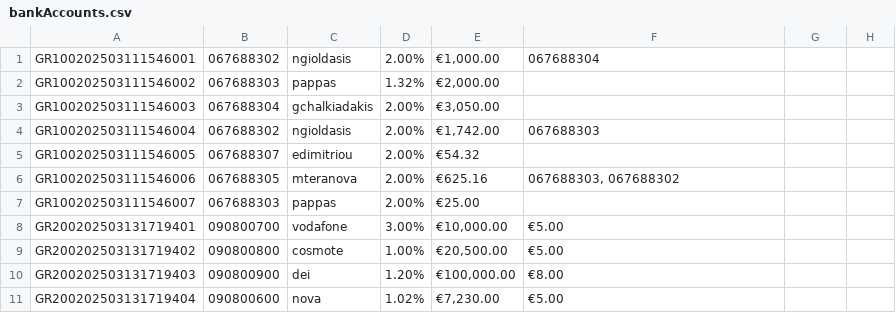
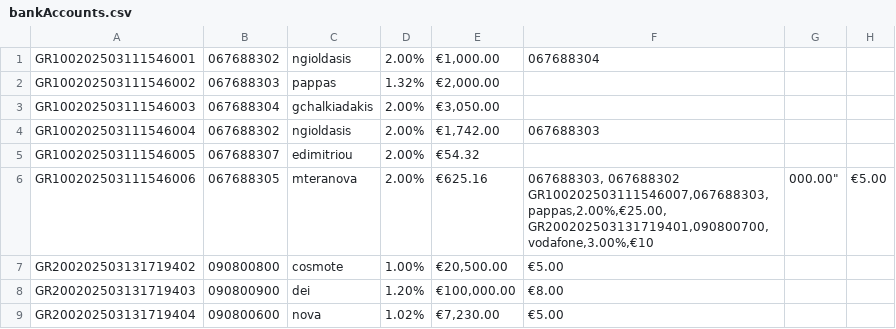
Before and after one commit to Efto-Tat/Bank-of-TUC, a CSV file: BANK_OF_TUC/bankAccounts.csv, drawn as a sheet.

Commit message:
removed "

```diff
--- a/BANK_OF_TUC/bankAccounts.csv
+++ b/BANK_OF_TUC/bankAccounts.csv
@@ -5,5 +5,5 @@ GR100202503111546004,067688302,ngioldasis,2.00%,"€1,742.00",067688303
 GR100202503111546005,067688307,edimitriou,2.00%,€54.32,
-GR100202503111546006,067688305,mteranova,2.00%,€625.16,"067688303, 067688302"
-GR100202503111546007,067688303,pappas,2.00%,€25.00,
-GR200202503131719401,090800700,vodafone,3.00%,"€10,000.00",€5.00
+GR100202503111546006,067688305,mteranova,2.00%,€625.16,"067688303, 067688302
+GR100202503111546007,067688303,pappas,2.00%,€25.00,
+GR200202503131719401,090800700,vodafone,3.00%,"€10,000.00",€5.00
 GR200202503131719402,090800800,cosmote,1.00%,"€20,500.00",€5.00
```
